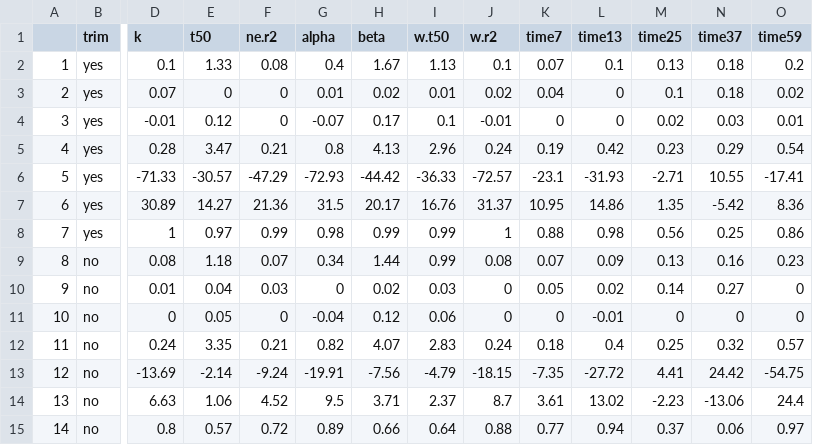
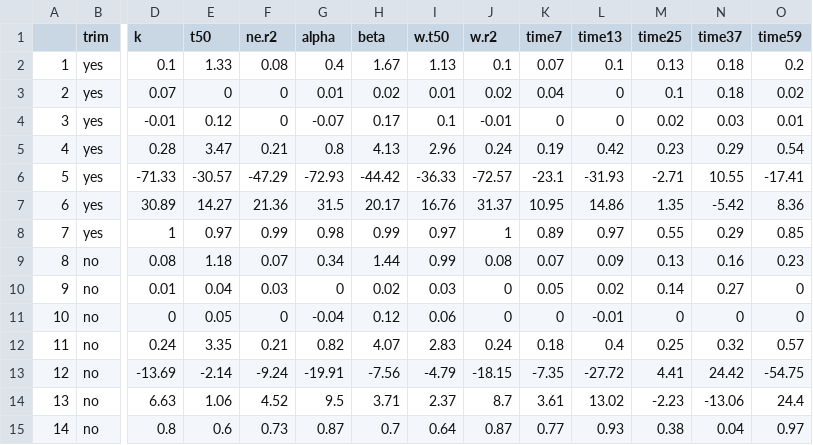
Before and after one commit to Zanne-Lab/communityVchemistry, a CSV file: output/tables/supplementary/commcompsummary.csv, drawn as a sheet; only a part is shown, gaps mark what is left out; the diff names each change by its address in the sheet, - before the commit and + after, or states it on an @@ line.

```diff
--- a/output/tables/supplementary/commcompsummary.csv
+++ b/output/tables/supplementary/commcompsummary.csv
-I8 (w.t50): 0.99
+I8 (w.t50): 0.97
-K8 (time7): 0.88
+K8 (time7): 0.89
-L8 (time13): 0.98
+L8 (time13): 0.97
-M8 (time25): 0.56
+M8 (time25): 0.55
-N8 (time37): 0.25
+N8 (time37): 0.29
-O8 (time59): 0.86
+O8 (time59): 0.85
-E15 (t50): 0.57
+E15 (t50): 0.6
-F15 (ne.r2): 0.72
+F15 (ne.r2): 0.73
-G15 (alpha): 0.89
+G15 (alpha): 0.87
-H15 (beta): 0.66
+H15 (beta): 0.7
-J15 (w.r2): 0.88
+J15 (w.r2): 0.87
-L15 (time13): 0.94
+L15 (time13): 0.93
-M15 (time25): 0.37
+M15 (time25): 0.38
-N15 (time37): 0.06
+N15 (time37): 0.04
```
Also changed, not shown: output/constrained_bestmodelsummaryAllTraits.csv, output/tables/supplementary/commcompsummary_traitresid.csv, 44 other files.
